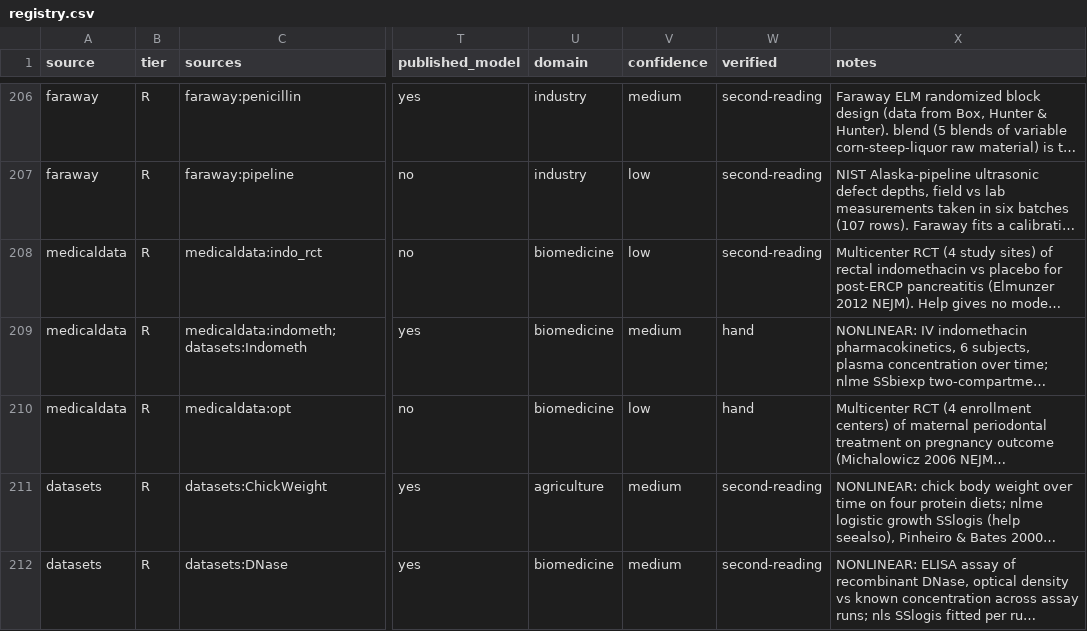
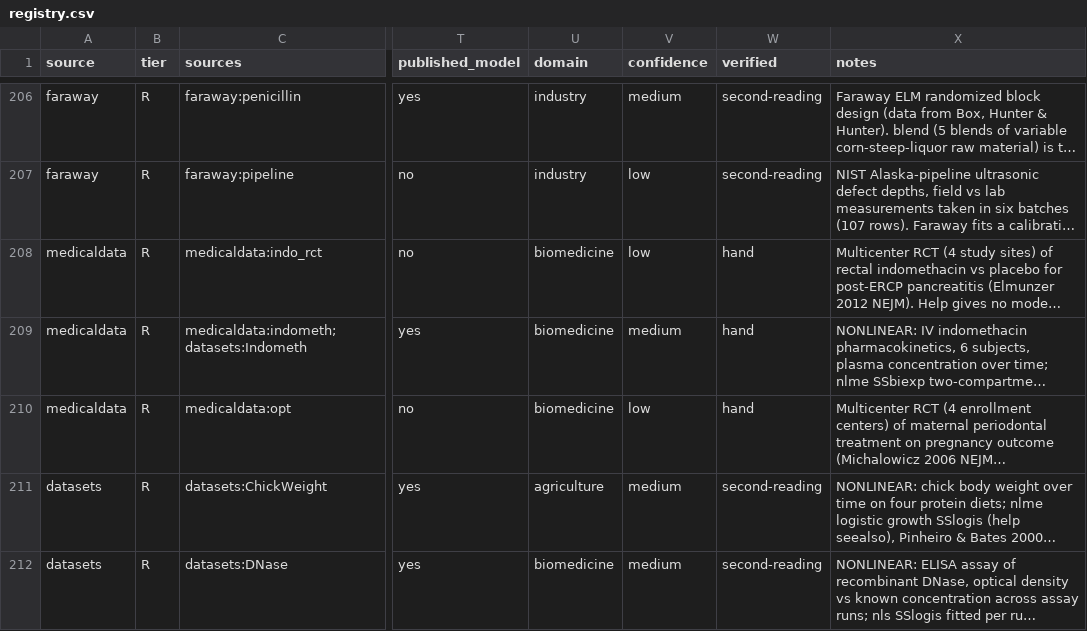
Before and after one commit to adkipnis/mixedbench, a CSV file: registry/registry.csv, drawn as a sheet; only a part is shown, gaps mark what is left out; long unchanged cells end in …; the diff covers the shown part only; the diff names each change by its address in the sheet, - before the commit and + after, or states it on an @@ line.

Commit message:
registry: merge of the second hand sample's batch 1 and its siblings (#61)

```diff
--- a/registry/registry.csv
+++ b/registry/registry.csv
-W208 (verified): second-reading
+W208 (verified): hand
```
Also changed, not shown: 53 edited cells elsewhere in this file, registry/dimensions.csv, 2 other files.
